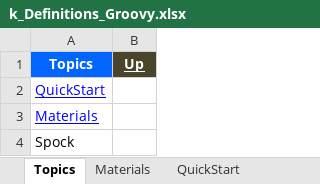
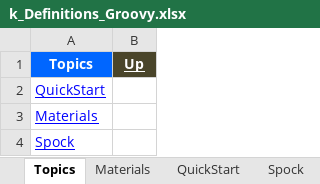
Before and after one commit to GDivya111/images, an Excel workbook: Definitions/k_Definitions_Groovy.xlsx, sheet Topics, drawn as a sheet; values as stored, in another font and other column widths than the file's, no borders; the diff names each change by its address in the sheet, - before the commit and + after, or states it on an @@ line.

```diff
--- a/Definitions/k_Definitions_Groovy.xlsx (sheet Topics)
+++ b/Definitions/k_Definitions_Groovy.xlsx (sheet Topics)
+sheet tab: Spock
@@ A4 underline: off → on, text colour: black → #0000FF @@
```
Also changed, not shown: sheet QuickStart, sheet Materials, Definitions/1_Grand_Definitions.xlsx, Definitions/8_Definitions_Angular_JS.xlsx.
